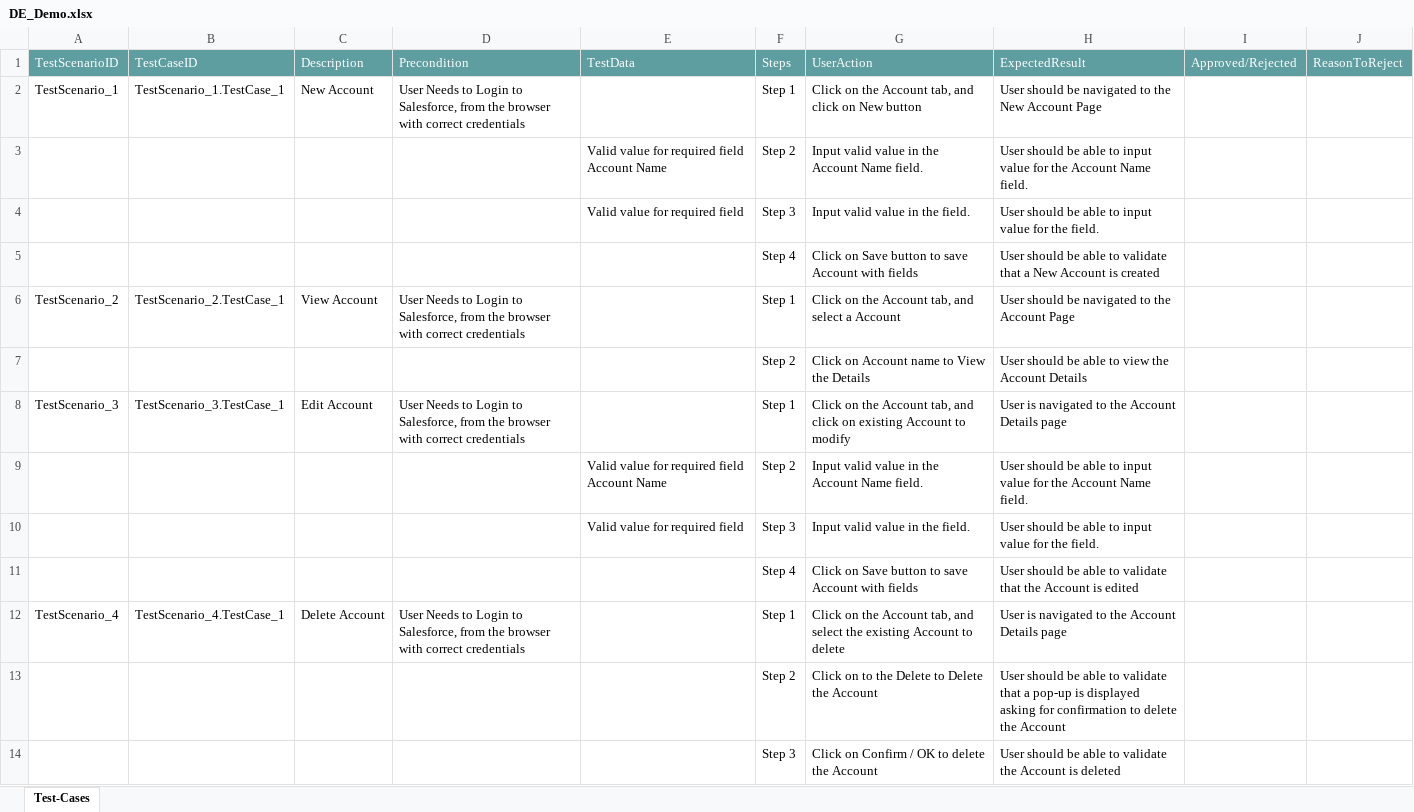
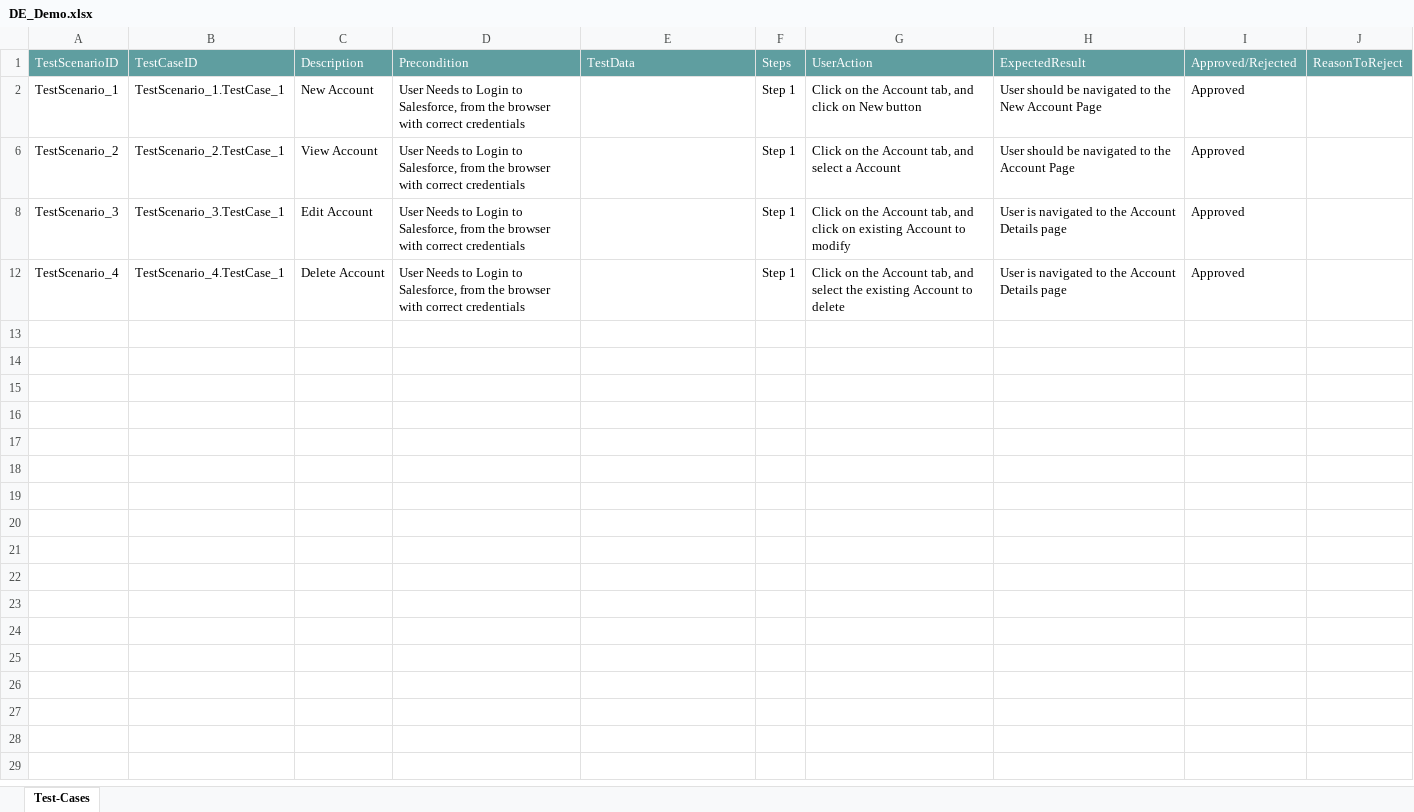
Before and after one commit to ShaikMohamedIrfan/SNAPDEMONEW, an Excel workbook: DE_Demo.xlsx, sheet Test-Cases, drawn as a sheet; values as stored, in another font and other column widths than the file's, no borders; table styles not drawn; the diff names each change by its address in the sheet, - before the commit and + after, or states it on an @@ line.

Commit message:
Add files via upload

```diff
--- a/DE_Demo.xlsx (sheet Test-Cases)
+++ b/DE_Demo.xlsx (sheet Test-Cases)
-I2: (empty)
+I2: Approved
@@ row 3 hidden:  |  |  |  | Valid value for required field Account Name | Step 2 | Input valid value in the Account Name field. | User should be able to input value for the Account Name field. @@
@@ row 4 hidden:  |  |  |  | Valid value for required field | Step 3 | Input valid value in the field. | User should be able to input value for the field. @@
@@ row 5 hidden:  |  |  |  |  | Step 4 | Click on Save button to save Account with fields | User should be able to validate that a New Account is created @@
-I6: (empty)
+I6: Approved
@@ row 7 hidden:  |  |  |  |  | Step 2 | Click on Account name to View the Details | User should be able to view the Account Details @@
-I8: (empty)
+I8: Approved
@@ row 9 hidden:  |  |  |  | Valid value for required field Account Name | Step 2 | Input valid value in the Account Name field. | User should be able to input value for the Account Name field. @@
@@ row 10 hidden:  |  |  |  | Valid value for required field | Step 3 | Input valid value in the field. | User should be able to input value for the field. @@
@@ row 11 hidden:  |  |  |  |  | Step 4 | Click on Save button to save Account with fields | User should be able to validate that the Account is edited @@
-I12: (empty)
+I12: Approved
@@ row 13 hidden:  |  |  |  |  | Step 2 | Click on to the Delete to Delete the Account | User should be able to validate that a pop-up is displayed asking for confirmation to delete the Account @@
@@ row 14 hidden:  |  |  |  |  | Step 3 | Click on Confirm / OK to delete the Account | User should be able to validate the Account is deleted @@
```
